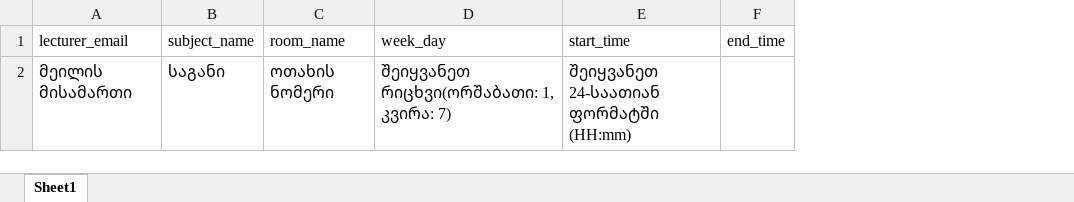
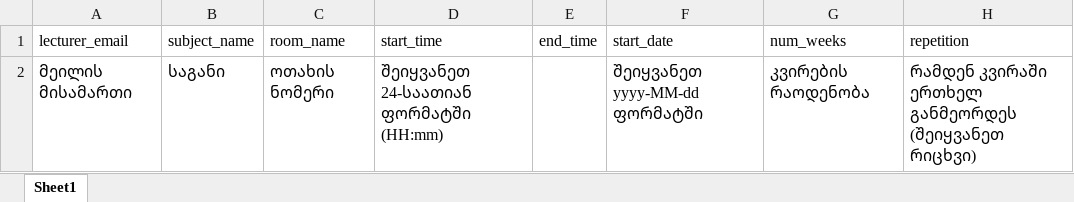
Before and after one commit to nbarateli/SmartCampus, an Excel workbook: web/excel_template.xlsx, sheet Sheet1, drawn as a sheet; values as stored, in another font and other column widths than the file's, no borders; removed rows and columns are numbered as before the commit, all else as after; the diff names each change by its address in the sheet, - before the commit and + after, or states it on an @@ line.

Commit message:
fixed lecture remover and updated lectures sxcel template

```diff
--- a/web/excel_template.xlsx (sheet Sheet1)
+++ b/web/excel_template.xlsx (sheet Sheet1)
-column D (week_day), row 2: შეიყვანეთ რიცხვი(ორშაბათი: 1, კვირა: 7)
+column F (start_date), row 2: შეიყვანეთ yyyy-MM-dd ფორმატში
+column G (num_weeks), row 2: კვირების რაოდენობა
+column H (repetition), row 2: რამდენ კვირაში ერთხელ განმეორდეს (შეიყვანეთ რიცხვი)
```
Also changed, not shown: 1 other file.
